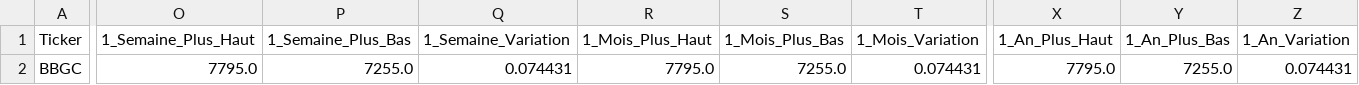
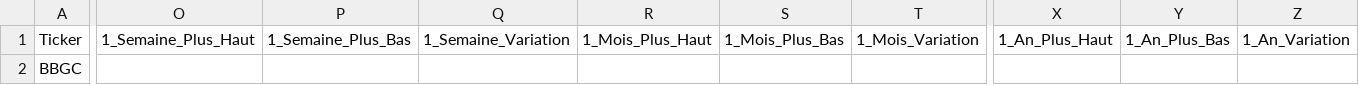
Before and after one commit to balletyanick/brvm-data, a CSV file: data/BBGC/BBGC.indicator.csv, drawn as a sheet; only a part is shown, gaps mark what is left out; the diff covers the shown part only; the diff names each change by its address in the sheet, - before the commit and + after, or states it on an @@ line.

```diff
--- a/data/BBGC/BBGC.indicator.csv
+++ b/data/BBGC/BBGC.indicator.csv
-O2 (1_Semaine_Plus_Haut): 7795.0
+O2 (1_Semaine_Plus_Haut): (empty)
-P2 (1_Semaine_Plus_Bas): 7255.0
+P2 (1_Semaine_Plus_Bas): (empty)
-Q2 (1_Semaine_Variation): 0.074431
+Q2 (1_Semaine_Variation): (empty)
-R2 (1_Mois_Plus_Haut): 7795.0
+R2 (1_Mois_Plus_Haut): (empty)
-S2 (1_Mois_Plus_Bas): 7255.0
+S2 (1_Mois_Plus_Bas): (empty)
-T2 (1_Mois_Variation): 0.074431
+T2 (1_Mois_Variation): (empty)
-X2 (1_An_Plus_Haut): 7795.0
+X2 (1_An_Plus_Haut): (empty)
-Y2 (1_An_Plus_Bas): 7255.0
+Y2 (1_An_Plus_Bas): (empty)
-Z2 (1_An_Variation): 0.074431
+Z2 (1_An_Variation): (empty)
```
Also changed, not shown: 6 edited cells elsewhere in this file, data/BICB/BICB.indicator.csv, data/BRVM-CD/BRVM-CD.indicator.csv, 14 other files.
